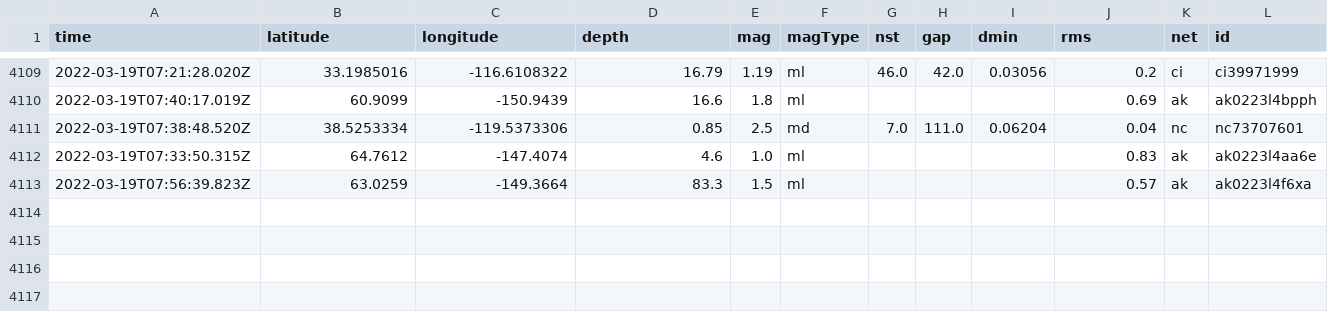
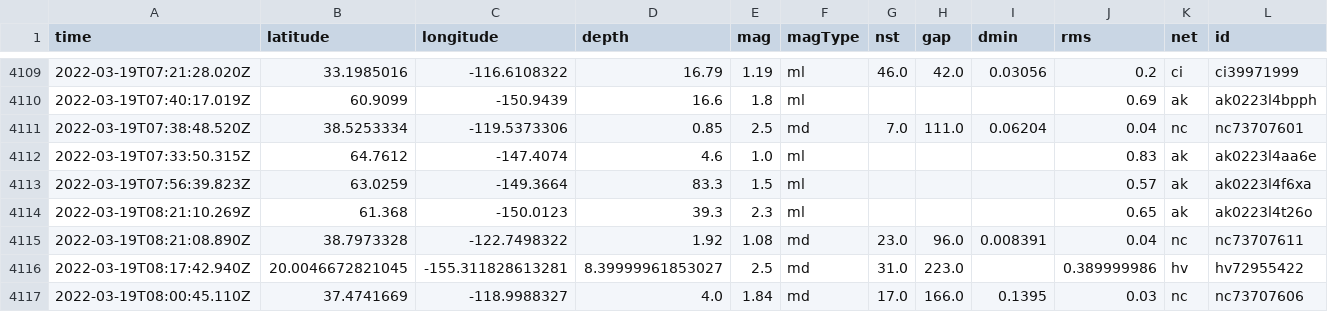
Before and after one commit to lambrechts/nicar2022-github-actions, a CSV file: usgs_main.csv, drawn as a sheet; only a part is shown, gaps mark what is left out; rows hold the shown columns only; the diff names each change by its address in the sheet, - before the commit and + after, or states it on an @@ line.

```diff
--- a/usgs_main.csv
+++ b/usgs_main.csv
+row 4114: 2022-03-19T08:21:10.269Z | 61.368 | -150.0123 | 39.3 | 2.3 | ml |  |  |  | 0.65 | ak | ak0223l4t26o
+row 4115: 2022-03-19T08:21:08.890Z | 38.7973328 | -122.7498322 | 1.92 | 1.08 | md | 23.0 | 96.0 | 0.008391 | 0.04 | nc | nc73707611
+row 4116: 2022-03-19T08:17:42.940Z | 20.0046672821045 | -155.311828613281 | 8.39999961853027 | 2.5 | md | 31.0 | 223.0 |  | 0.389999986 | hv | hv72955422
+row 4117: 2022-03-19T08:00:45.110Z | 37.4741669 | -118.9988327 | 4.0 | 1.84 | md | 17.0 | 166.0 | 0.1395 | 0.03 | nc | nc73707606
```
Also changed, not shown: usgs_current.csv.
